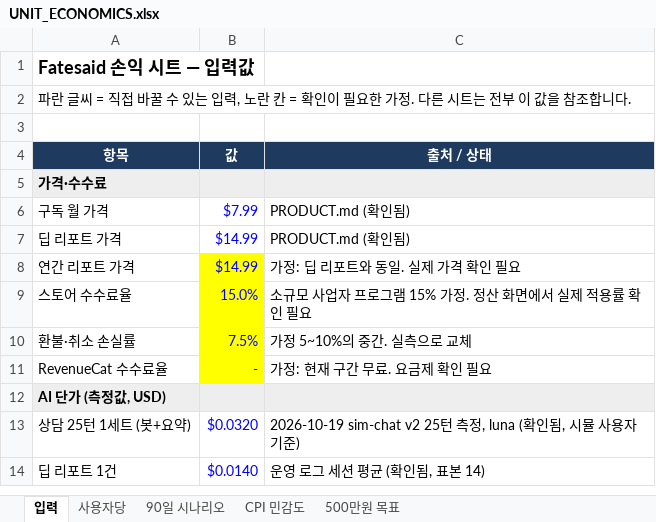
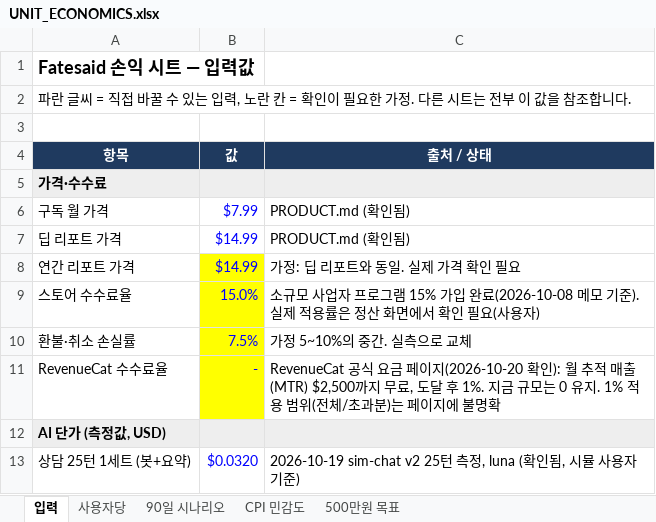
Before and after one commit to aaron-435/sasim, an Excel workbook: UNIT_ECONOMICS.xlsx, sheet 입력, drawn as a sheet; only a part is shown; the shorter side is filled out with more unchanged rows; values as stored, in another font and other column widths than the file's, no borders; the diff names each change by its address in the sheet, - before the commit and + after, or states it on an @@ line.

```diff
--- a/UNIT_ECONOMICS.xlsx (sheet 입력)
+++ b/UNIT_ECONOMICS.xlsx (sheet 입력)
-C9 (출처 / 상태): …램 15% 가정. 정산 화면에서 실제 적용률 확인 필요
+C9 (출처 / 상태): …램 15% 가입 완료(2026-10-08 메모 기준). 실제 적용률은 정산 화면에서 확인 필요(사용자)
-C11 (출처 / 상태): 가정: 현재 구간 무료. 요금제 확인 필요
+C11 (출처 / 상태): RevenueCat 공식 요금 페이지(2026-10-20 확인): 월 추적 매출(MTR) $2,500까지 무료, 도달 후 1%. 지금 규모는 0 유지. 1% 적용 범위(전체/초과분)는 페이지에 불명확
```
Also changed, not shown: 1 other file.
